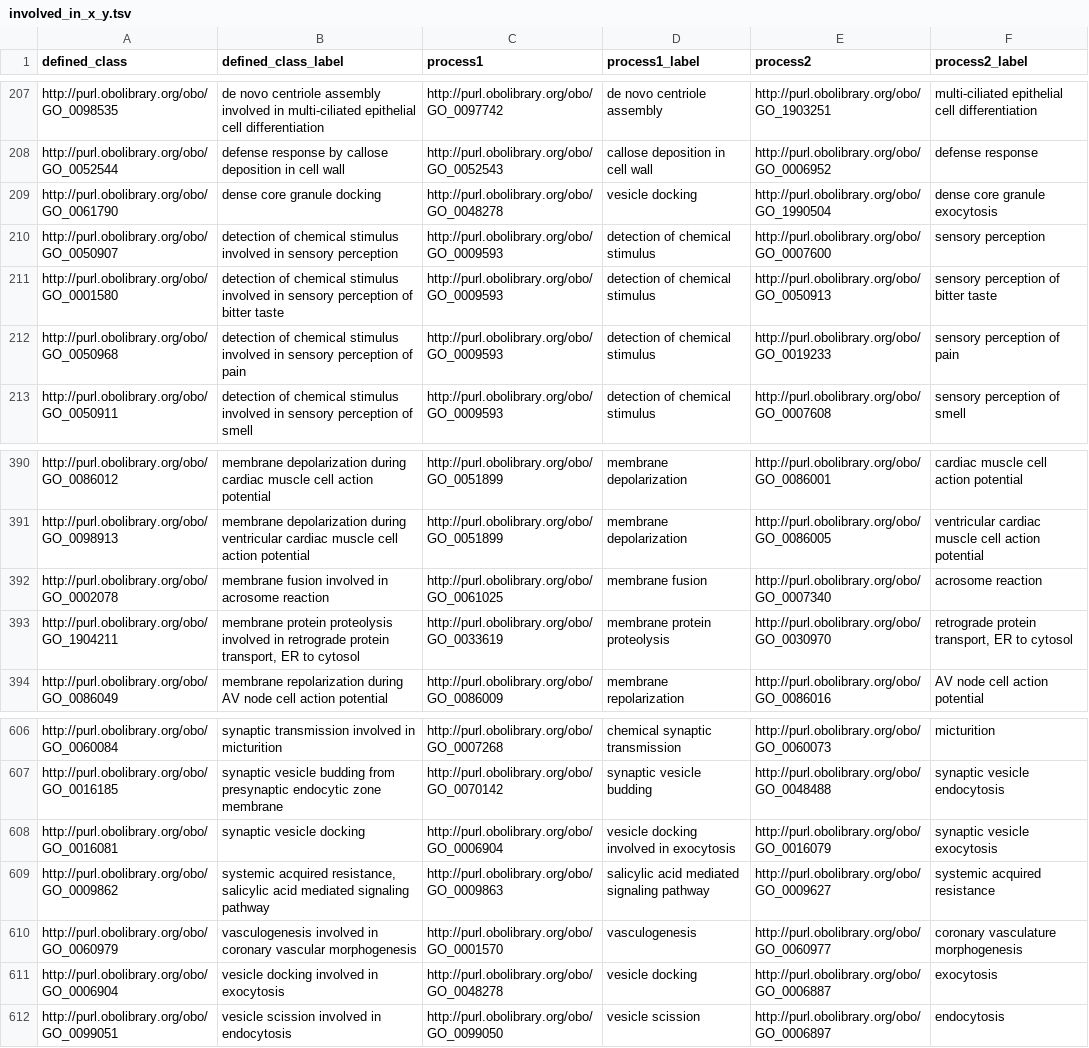
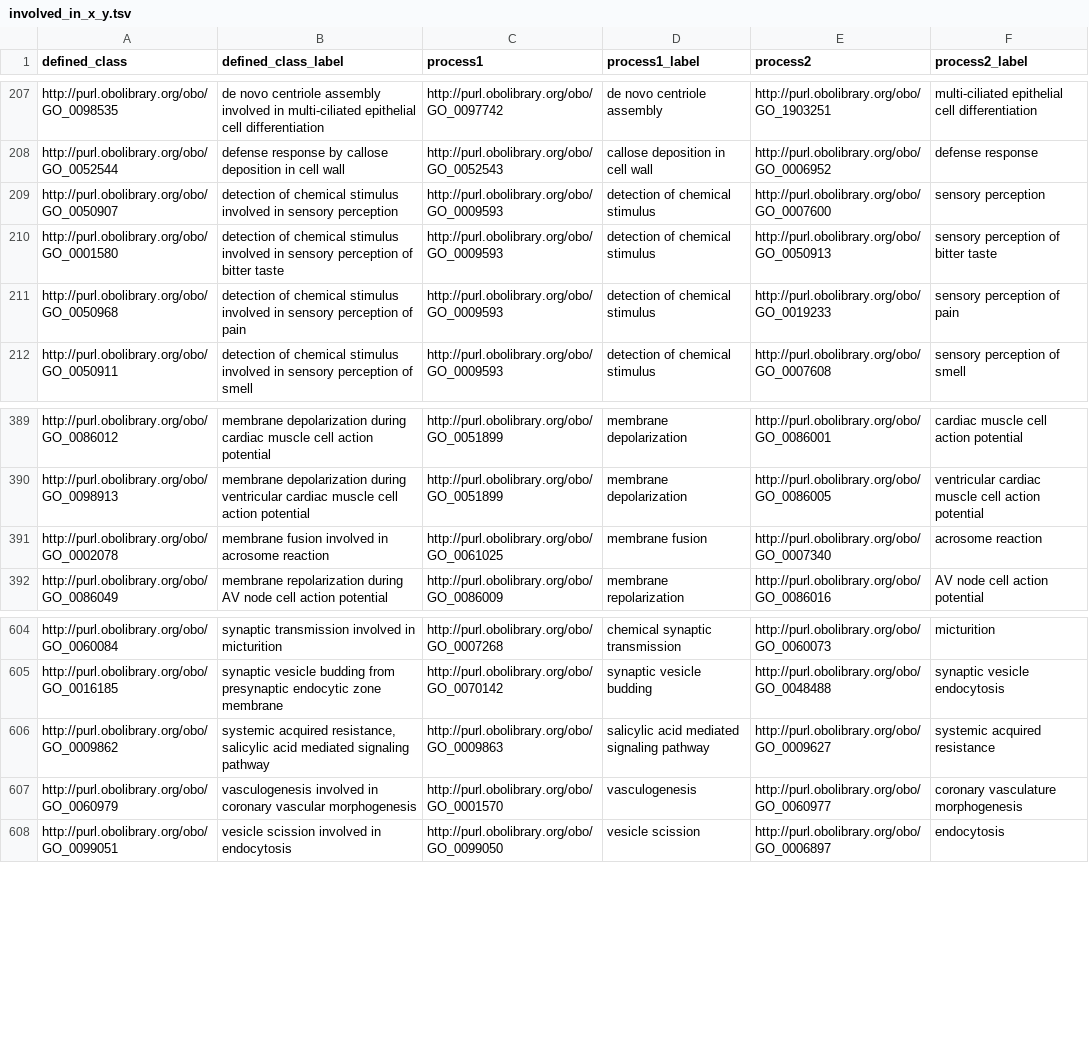
Before and after one commit to geneontology/go-ontology, a TSV file: src/design_patterns/involved_in_x_y.tsv, drawn as a sheet; only a part is shown, gaps mark what is left out; the diff names each change by its address in the sheet, - before the commit and + after, or states it on an @@ line.

```diff
--- a/src/design_patterns/involved_in_x_y.tsv
+++ b/src/design_patterns/involved_in_x_y.tsv
-row 209: http://purl.obolibrary.org/obo/GO_0061790 | dense core granule docking | http://purl.obolibrary.org/obo/GO_0048278 | vesicle docking | http://purl.obolibrary.org/obo/GO_1990504 | dense core granule exocytosis
-row 393: http://purl.obolibrary.org/obo/GO_1904211 | membrane protein proteolysis involved in retrograde protein transport, ER to cytosol | http://purl.obolibrary.org/obo/GO_0033619 | membrane protein proteolysis | http://purl.obolibrary.org/obo/GO_0030970 | retrograde protein transport, ER to cytosol
-row 608: http://purl.obolibrary.org/obo/GO_0016081 | synaptic vesicle docking | http://purl.obolibrary.org/obo/GO_0006904 | vesicle docking involved in exocytosis | http://purl.obolibrary.org/obo/GO_0016079 | synaptic vesicle exocytosis
-row 611: http://purl.obolibrary.org/obo/GO_0006904 | vesicle docking involved in exocytosis | http://purl.obolibrary.org/obo/GO_0048278 | vesicle docking | http://purl.obolibrary.org/obo/GO_0006887 | exocytosis
```
Also changed, not shown: src/design_patterns/catabolic_process.tsv, src/design_patterns/negative_regulation.tsv, 21 other files.
